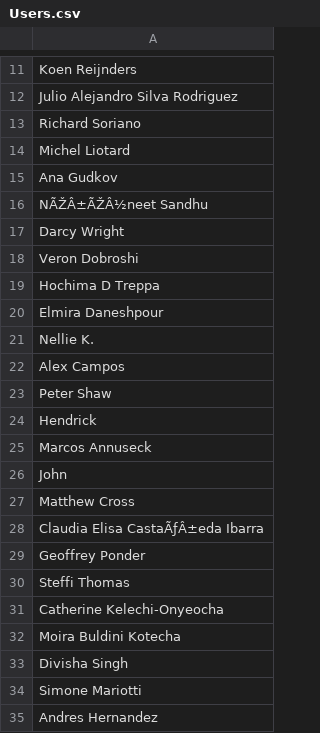
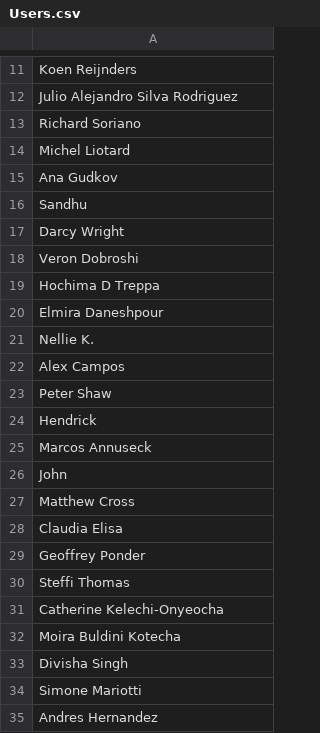
Before and after one commit to tkmk96/courses-app, a CSV file: rest_api/api/csv/Users.csv, drawn as a sheet; only a part is shown, gaps mark what is left out.

Commit message:
Added faster importing of data

```diff
--- a/rest_api/api/csv/Users.csv
+++ b/rest_api/api/csv/Users.csv
@@ -15,3 +15,3 @@ Michel Liotard
 Ana Gudkov
-NÃŽÂ±ÃŽÂ½neet Sandhu
+Sandhu
 Darcy Wright
@@ -27,3 +27,3 @@ John
 Matthew Cross
-Claudia Elisa CastaÃƒÂ±eda Ibarra
+Claudia Elisa
 Geoffrey Ponder
```
Also changed, not shown: rest_api/api/csv/Course.csv, 11 other files.
